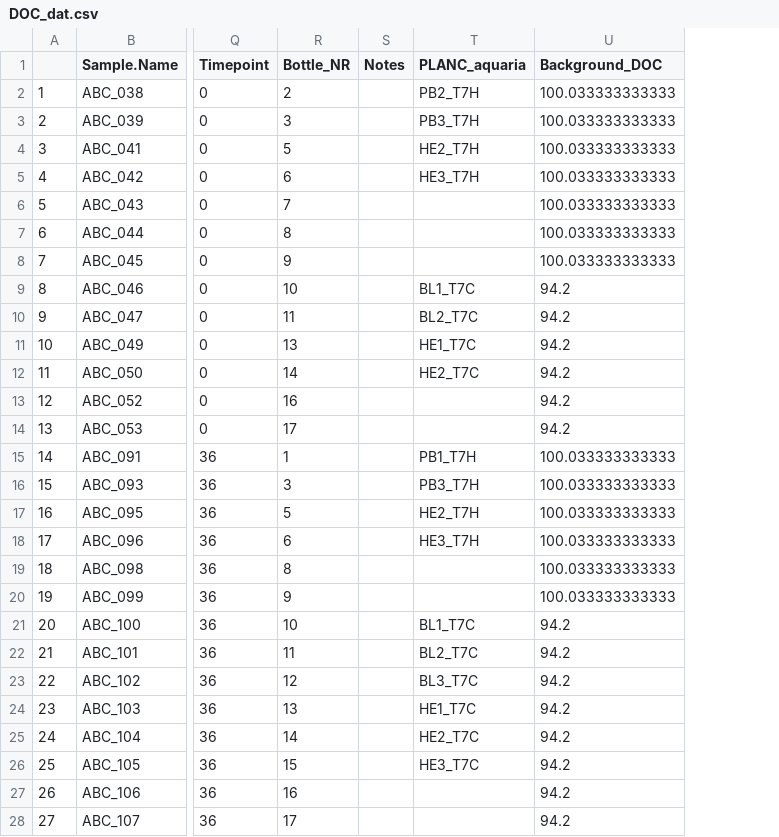
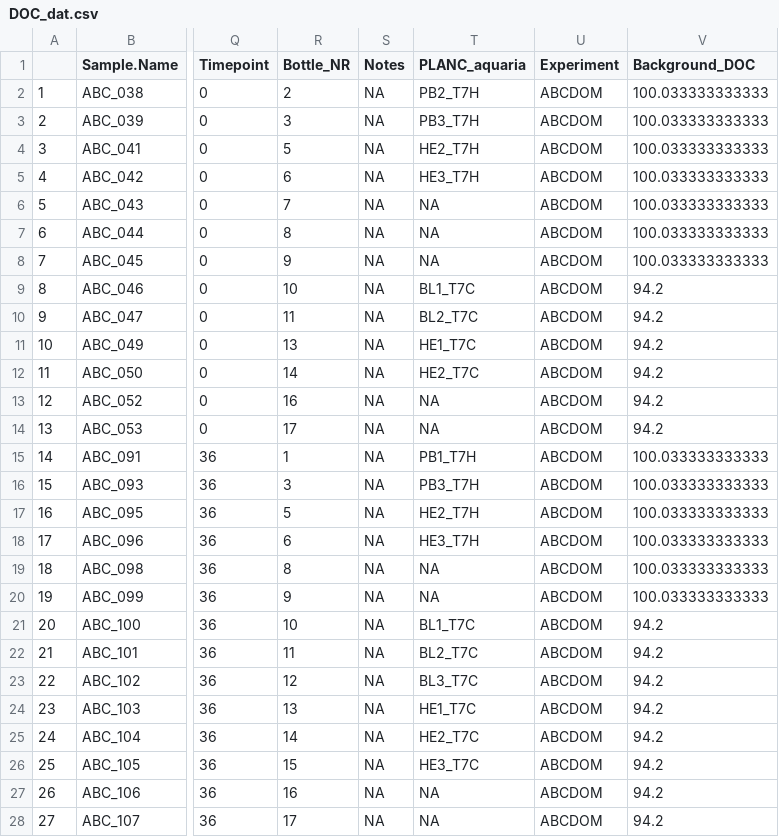
Before and after one commit to NIOZ-DOM-Analysis/ABCDom, a CSV file: output/DOC_dat.csv, drawn as a sheet; only a part is shown, gaps mark what is left out; the diff names each change by its address in the sheet, - before the commit and + after, or states it on an @@ line.

```diff
--- a/output/DOC_dat.csv
+++ b/output/DOC_dat.csv
+column U (Experiment), rows 2-28: all ABCDOM
-S2:S28 (Notes): (empty)
+S2:S28 (Notes): NA
-T6:T8 (PLANC_aquaria): (empty)
+T6:T8 (PLANC_aquaria): NA
-T13:T14 (PLANC_aquaria): (empty)
+T13:T14 (PLANC_aquaria): NA
-T19:T20 (PLANC_aquaria): (empty)
+T19:T20 (PLANC_aquaria): NA
-T27:T28 (PLANC_aquaria): (empty)
+T27:T28 (PLANC_aquaria): NA
```
Also changed, not shown: output/FCM_dat.csv, 1 other file.
